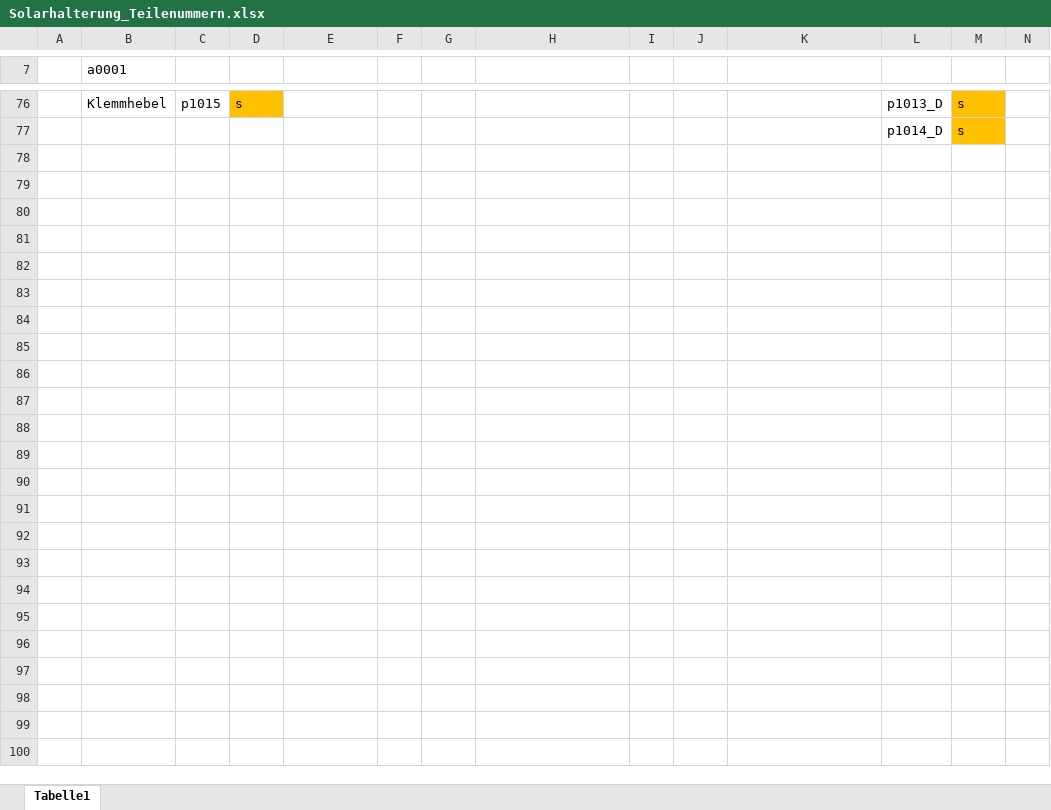
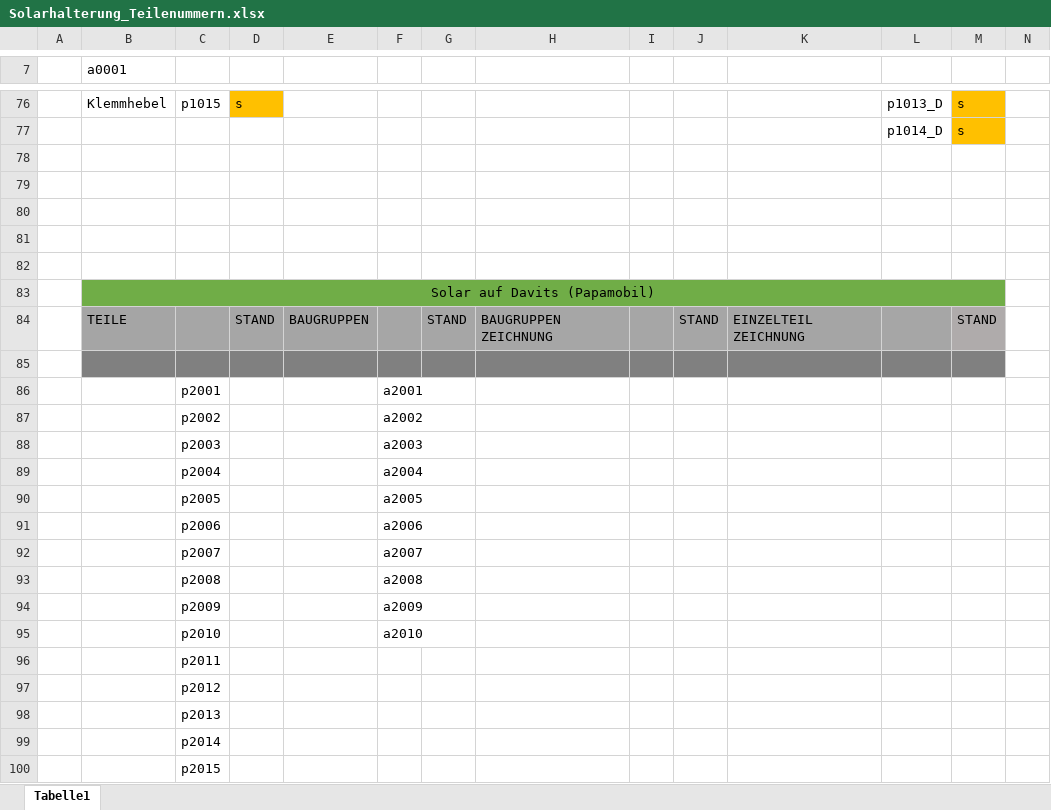
Before and after one commit to SchauerA/Maturaprojekt, an Excel workbook: Endgültiges/Solarhalterung_Teilenummern.xlsx, sheet Tabelle1, drawn as a sheet; only a part is shown, gaps mark what is left out; values as stored, in another font and other column widths than the file's, no borders; rows hold the shown columns only; the diff names each change by its address in the sheet, - before the commit and + after, or states it on an @@ line.

```diff
--- a/Endgültiges/Solarhalterung_Teilenummern.xlsx (sheet Tabelle1)
+++ b/Endgültiges/Solarhalterung_Teilenummern.xlsx (sheet Tabelle1)
+row 78: (empty)
+row 79: (empty)
+row 80: (empty)
+row 81: (empty)
+row 82: (empty)
+row 83:  | Solar auf Davits (Papamobil)
+row 84:  | TEILE |  | STAND | BAUGRUPPEN |  | STAND | BAUGRUPPEN ZEICHNUNG |  | STAND | EINZELTEIL ZEICHNUNG |  | STAND
+row 85: (empty)
+row 86:  |  | p2001 |  |  | a2001
+row 87:  |  | p2002 |  |  | a2002
+row 88:  |  | p2003 |  |  | a2003
+row 89:  |  | p2004 |  |  | a2004
+row 90:  |  | p2005 |  |  | a2005
+row 91:  |  | p2006 |  |  | a2006
+row 92:  |  | p2007 |  |  | a2007
+row 93:  |  | p2008 |  |  | a2008
+row 94:  |  | p2009 |  |  | a2009
+row 95:  |  | p2010 |  |  | a2010
+row 96:  |  | p2011
+row 97:  |  | p2012
+row 98:  |  | p2013
+row 99:  |  | p2014
+row 100:  |  | p2015
```
